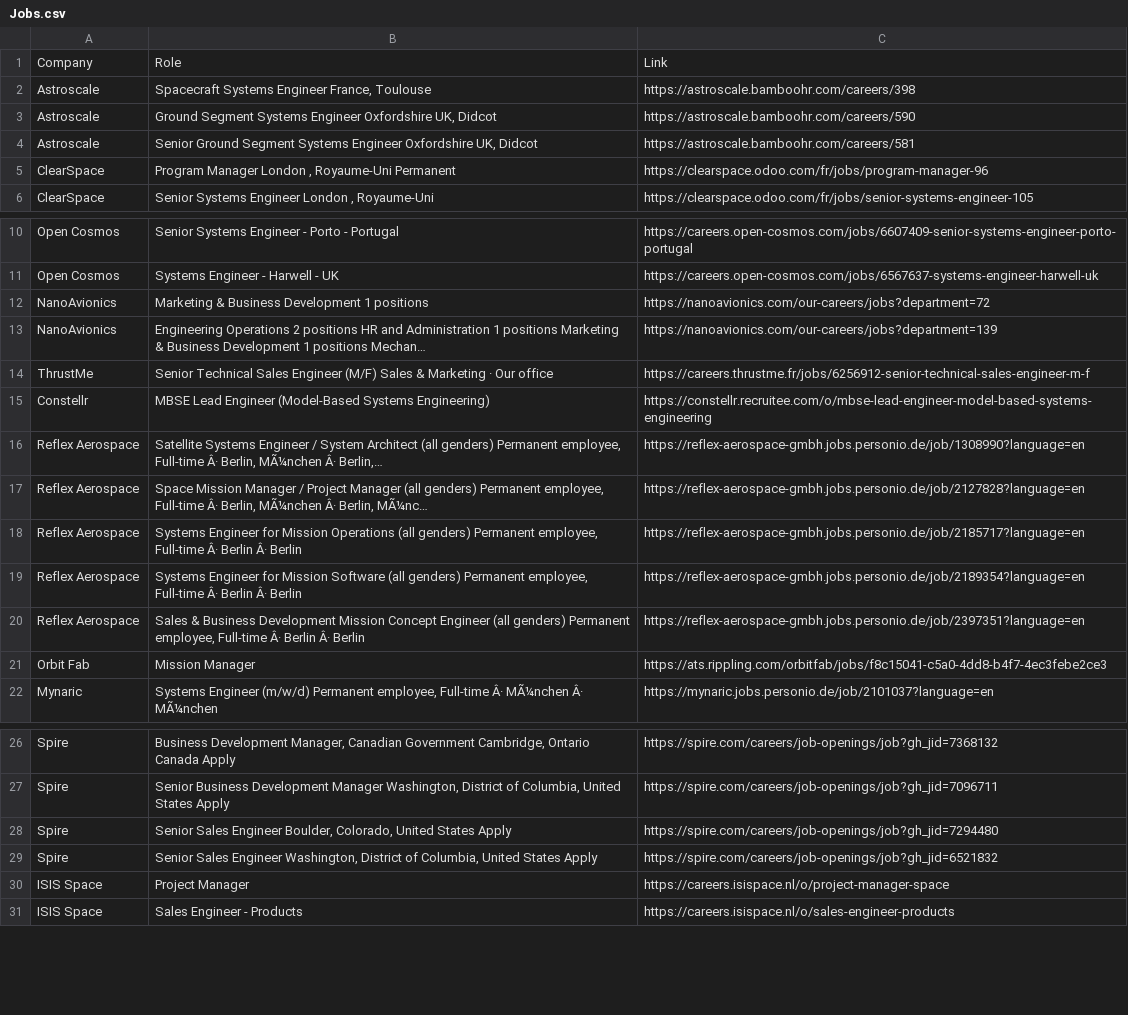
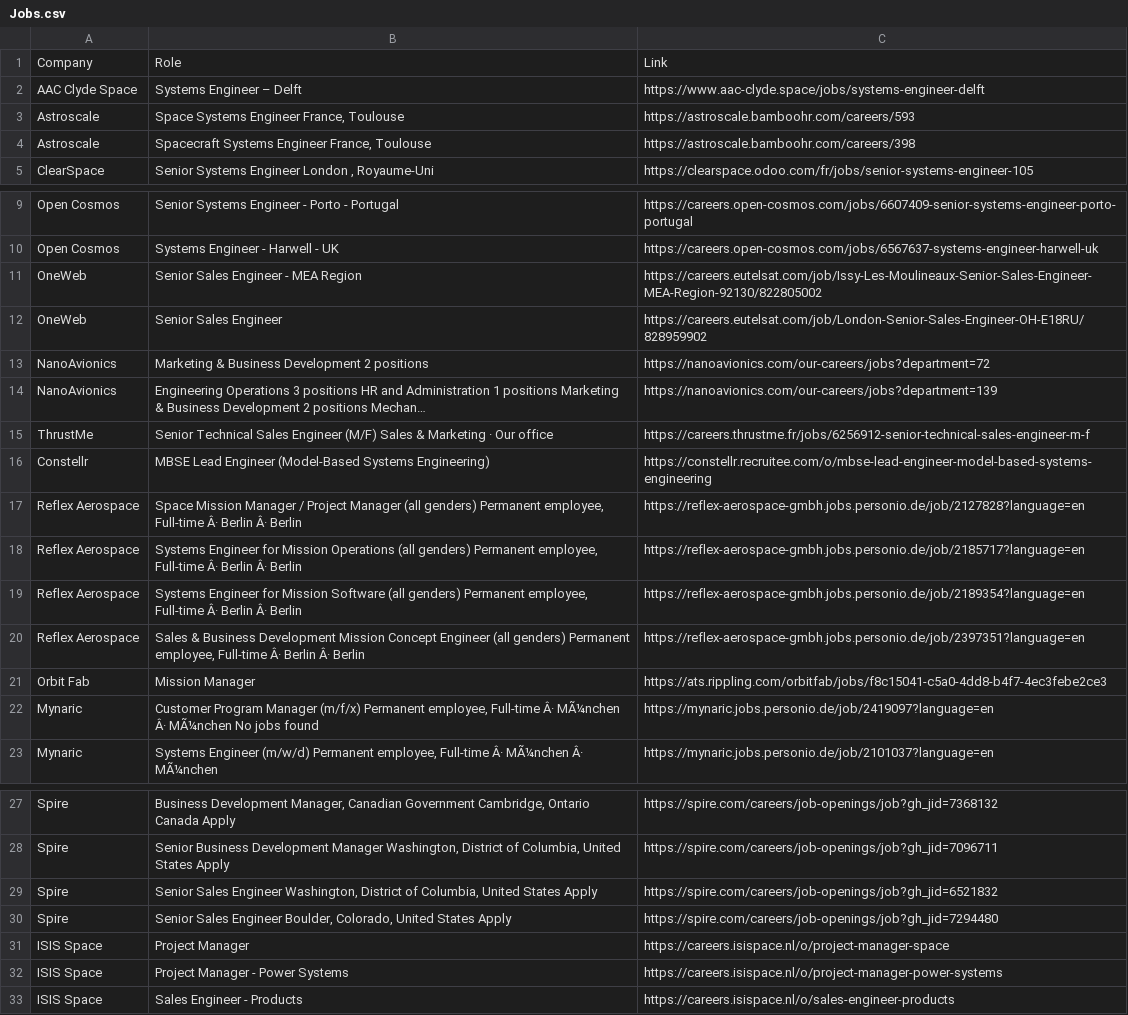
Before and after one commit to gourav1511/newspace-jobs, a CSV file: scraper/Jobs.csv, drawn as a sheet; only a part is shown, gaps mark what is left out; the diff covers the shown part only.

```diff
--- a/scraper/Jobs.csv
+++ b/scraper/Jobs.csv
@@ -1,6 +1,5 @@
 Company,Role,Link
+AAC Clyde Space,Systems Engineer – Delft,https://www.aac-clyde.space/jobs/systems-engineer-delft
+Astroscale,"Space Systems Engineer France, Toulouse",https://astroscale.bamboohr.com/careers/593
 Astroscale,"Spacecraft Systems Engineer France, Toulouse",https://astroscale.bamboohr.com/careers/398
-Astroscale,"Ground Segment Systems Engineer Oxfordshire UK, Didcot",https://astroscale.bamboohr.com/careers/590
-Astroscale,"Senior Ground Segment Systems Engineer Oxfordshire UK, Didcot",https://astroscale.bamboohr.com/careers/581
-ClearSpace,"Program Manager London , Royaume-Uni Permanent",https://clearspace.odoo.com/fr/jobs/program-manager-96
 ClearSpace,"Senior Systems Engineer London , Royaume-Uni",https://clearspace.odoo.com/fr/jobs/senior-systems-engineer-105
@@ -11,8 +10,9 @@ Open Cosmos,Senior Systems Engineer - Porto - Portugal,https://careers.open-cosm
 Open Cosmos,Systems Engineer - Harwell - UK,https://careers.open-cosmos.com/jobs/6567637-systems-engineer-harwell-uk
-NanoAvionics,Marketing & Business Development 1 positions,https://nanoavionics.com/our-careers/jobs?department=72
-NanoAvionics,Engineering Operations 2 positions HR and Administration 1 positions Marketing & Business Development 1 positions Mechan…,https://nanoavionics.com/our-careers/jobs?department=139
+OneWeb,Senior Sales Engineer - MEA Region,https://careers.eutelsat.com/job/Issy-Les-Moulineaux-Senior-Sales-Engineer-MEA-Region-92130/822805002
+OneWeb,Senior Sales Engineer,https://careers.eutelsat.com/job/London-Senior-Sales-Engineer-OH-E18RU/828959902
+NanoAvionics,Marketing & Business Development 2 positions,https://nanoavionics.com/our-careers/jobs?department=72
+NanoAvionics,Engineering Operations 3 positions HR and Administration 1 positions Marketing & Business Development 2 positions Mechan…,https://nanoavionics.com/our-careers/jobs?department=139
 ThrustMe,Senior Technical Sales Engineer (M/F) Sales & Marketing · Our office,https://careers.thrustme.fr/jobs/6256912-senior-technical-sales-engineer-m-f
 Constellr,MBSE Lead Engineer (Model-Based Systems Engineering),https://constellr.recruitee.com/o/mbse-lead-engineer-model-based-systems-engineering
-Reflex Aerospace,"Satellite Systems Engineer / System Architect (all genders) Permanent employee, Full-time Â· Berlin, MÃ¼nchen Â· Berlin,…",https://reflex-aerospace-gmbh.jobs.personio.de/job/1308990?language=en
-Reflex Aerospace,"Space Mission Manager / Project Manager (all genders) Permanent employee, Full-time Â· Berlin, MÃ¼nchen Â· Berlin, MÃ¼nc…",https://reflex-aerospace-gmbh.jobs.personio.de/job/2127828?language=en
+Reflex Aerospace,"Space Mission Manager / Project Manager (all genders) Permanent employee, Full-time Â· Berlin Â· Berlin",https://reflex-aerospace-gmbh.jobs.personio.de/job/2127828?language=en
 Reflex Aerospace,"Systems Engineer for Mission Operations (all genders) Permanent employee, Full-time Â· Berlin Â· Berlin",https://reflex-aerospace-gmbh.jobs.personio.de/job/2185717?language=en
@@ -21,2 +21,3 @@ Reflex Aerospace,"Sales & Business Development Mission Concept Engineer (all gen
 Orbit Fab,Mission Manager,https://ats.rippling.com/orbitfab/jobs/f8c15041-c5a0-4dd8-b4f7-4ec3febe2ce3
+Mynaric,"Customer Program Manager (m/f/x) Permanent employee, Full-time Â· MÃ¼nchen Â· MÃ¼nchen No jobs found",https://mynaric.jobs.personio.de/job/2419097?language=en
 Mynaric,"Systems Engineer (m/w/d) Permanent employee, Full-time Â· MÃ¼nchen Â· MÃ¼nchen",https://mynaric.jobs.personio.de/job/2101037?language=en
@@ -27,5 +28,6 @@ Spire,"Business Development Manager, Canadian Government Cambridge, Ontario Cana
 Spire,"Senior Business Development Manager Washington, District of Columbia, United States Apply",https://spire.com/careers/job-openings/job?gh_jid=7096711
+Spire,"Senior Sales Engineer Washington, District of Columbia, United States Apply",https://spire.com/careers/job-openings/job?gh_jid=6521832
 Spire,"Senior Sales Engineer Boulder, Colorado, United States Apply",https://spire.com/careers/job-openings/job?gh_jid=7294480
-Spire,"Senior Sales Engineer Washington, District of Columbia, United States Apply",https://spire.com/careers/job-openings/job?gh_jid=6521832
 ISIS Space,Project Manager,https://careers.isispace.nl/o/project-manager-space
+ISIS Space,Project Manager - Power Systems,https://careers.isispace.nl/o/project-manager-power-systems
 ISIS Space,Sales Engineer - Products,https://careers.isispace.nl/o/sales-engineer-products
```
Also changed, not shown: 1 added row and 1 edited cell elsewhere in this file.
